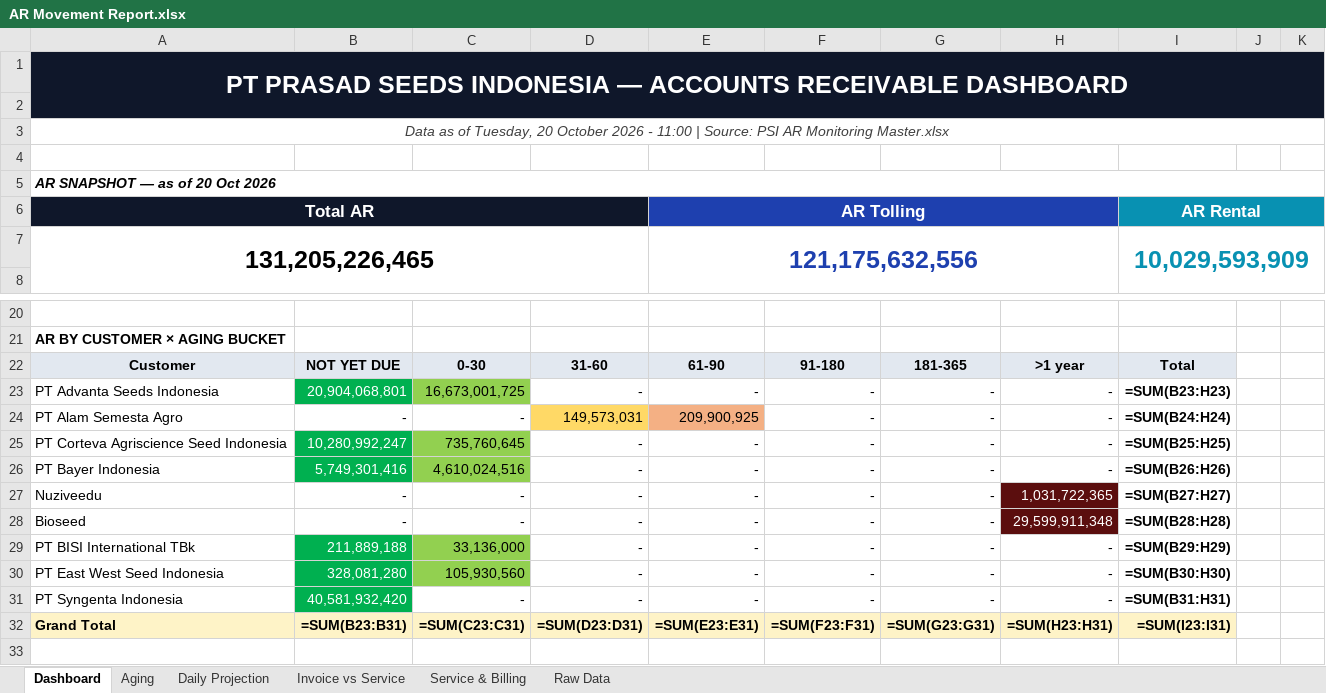
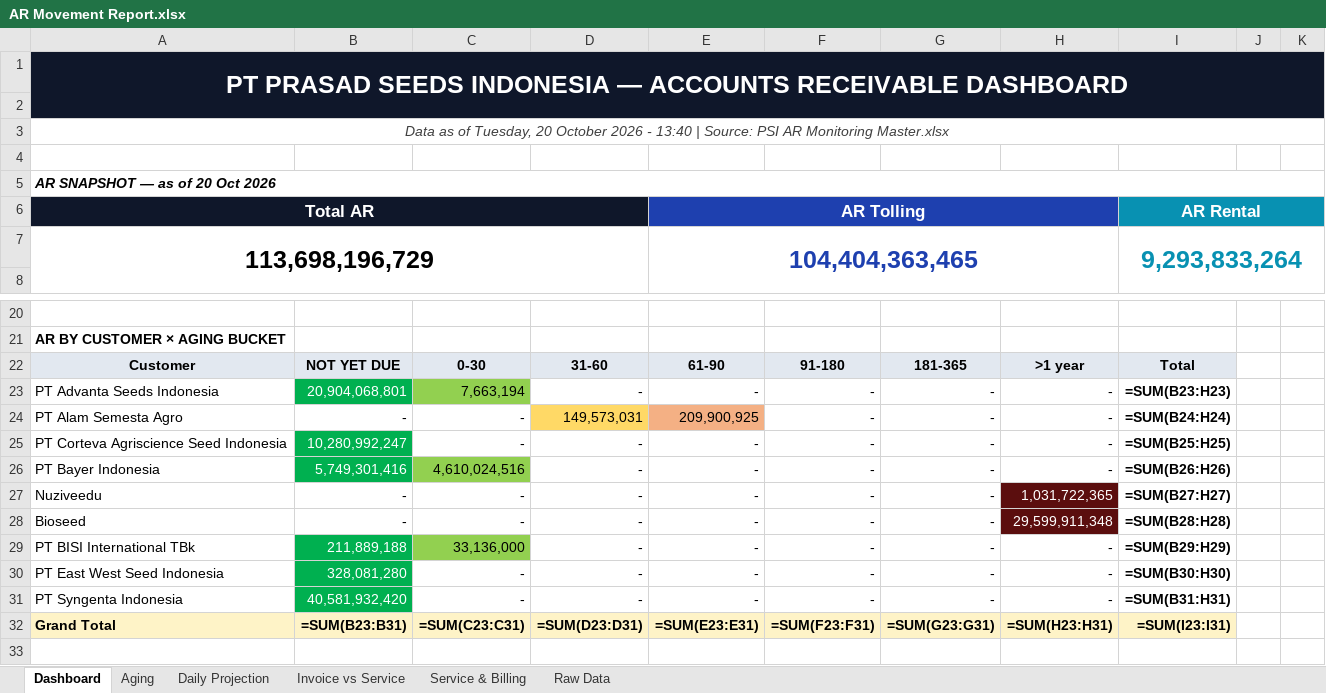
Before and after one commit to finmanagerindonesia-dev/psi-ar-dashboard, an Excel workbook: AR Movement Report.xlsx, sheet Dashboard, drawn as a sheet; only a part is shown, gaps mark what is left out; values as stored, in another font and other column widths than the file's, no borders; formulas without a stored value are shown as written; removed rows and columns are numbered as before the commit, all else as after; the diff names each change by its address in the sheet, - before the commit and + after, or states it on an @@ line.

Commit message:
Auto-deploy AR dashboard 2026-10-20 13:40

```diff
--- a/AR Movement Report.xlsx (sheet Dashboard)
+++ b/AR Movement Report.xlsx (sheet Dashboard)
-A3: …2026 - 11:00 | Source:…
+A3: …2026 - 13:40 | Source:…
-row 7: 131,205,226,465 |  |  |  | 121,175,632,556 |  |  |  | 10,029,593,909
+row 7: 113,698,196,729 |  |  |  | 104,404,363,465 |  |  |  | 9,293,833,264
-C23: 16,673,001,725
+C23: 7,663,194
-C25: 735,760,645
+C25: -
-C25 fill: #92D050
+C25 fill: none
-C30: 105,930,560
+C30: -
-C30 fill: #92D050
+C30 fill: none
```
Also changed, not shown: sheet Aging, sheet Raw Data.
